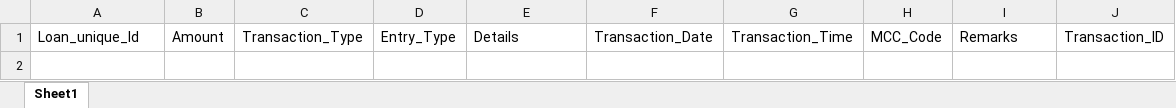
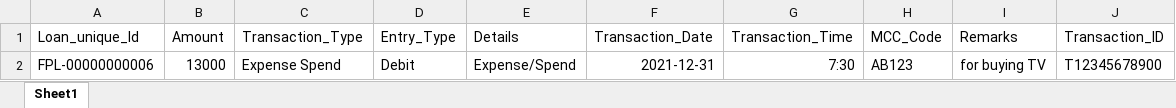
Before and after one commit to karan0507/NBFC-WCLRLN, an Excel workbook: dist/assets/static files/Manual transactions sample file.xlsx, sheet Sheet1, drawn as a sheet; values as stored, in another font and other column widths than the file's, no borders; the diff names each change by its address in the sheet, - before the commit and + after, or states it on an @@ line.

```diff
--- a/dist/assets/static files/Manual transactions sample file.xlsx (sheet Sheet1)
+++ b/dist/assets/static files/Manual transactions sample file.xlsx (sheet Sheet1)
+row 2: FPL-00000000006 | 13000 | Expense Spend | Debit | Expense/Spend | 2021-12-31 | 7:30 | AB123 | for buying TV | T12345678900
```
Also changed, not shown: dist/assets/static files/Change_Bill_Day.xlsx, dist/assets/static files/block_unblock_line.xlsx, 54 other files.
